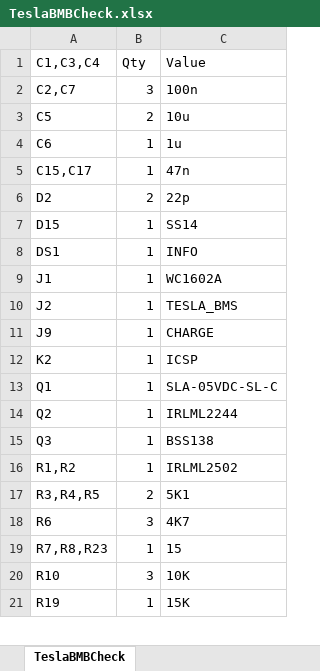
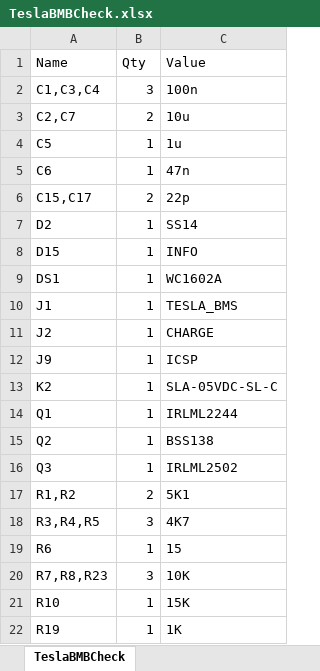
Before and after one commit to svpetry/TeslaBMBCheck, an Excel workbook: Board/BOM/1.1/TeslaBMBCheck.xlsx, sheet TeslaBMBCheck, drawn as a sheet; only a part is shown; values as stored, in another font and other column widths than the file's, no borders; table styles not drawn; addresses are those after the commit; the diff covers the shown part only; the diff names each change by its address in the sheet, - before the commit and + after, or states it on an @@ line.

Commit message:
fix BOM

```diff
--- a/Board/BOM/1.1/TeslaBMBCheck.xlsx (sheet TeslaBMBCheck)
+++ b/Board/BOM/1.1/TeslaBMBCheck.xlsx (sheet TeslaBMBCheck)
+row 1: Name | Qty | Value
-B2: Qty
+B2: 3
-C2: Value
+C2: 100n
-B3: 3
+B3: 2
-C3: 100n
+C3: 10u
-B4: 2
+B4: 1
-C4: 10u
+C4: 1u
-C5: 1u
+C5: 47n
-B6: 1
+B6: 2
-C6: 47n
+C6: 22p
-B7: 2
+B7: 1
-C7: 22p
+C7: SS14
-C8: SS14
+C8: INFO
-C9: INFO
+C9: WC1602A
-C10: WC1602A
+C10: TESLA_BMS
-C11: TESLA_BMS
+C11: CHARGE
-C12: CHARGE
+C12: ICSP
-C13: ICSP
+C13: SLA-05VDC-SL-C
-C14: SLA-05VDC-SL-C
+C14: IRLML2244
-C15: IRLML2244
+C15: BSS138
-C16: BSS138
+C16: IRLML2502
-B17: 1
+B17: 2
-C17: IRLML2502
+C17: 5K1
-B18: 2
+B18: 3
-C18: 5K1
+C18: 4K7
-B19: 3
+B19: 1
-C19: 4K7
+C19: 15
-B20: 1
+B20: 3
-C20: 15
+C20: 10K
-B21: 3
+B21: 1
-C21: 10K
+C21: 15K
-C22: 15K
+C22: 1K
```
Also changed, not shown: 1 removed row and 8 edited cells elsewhere in this sheet.
